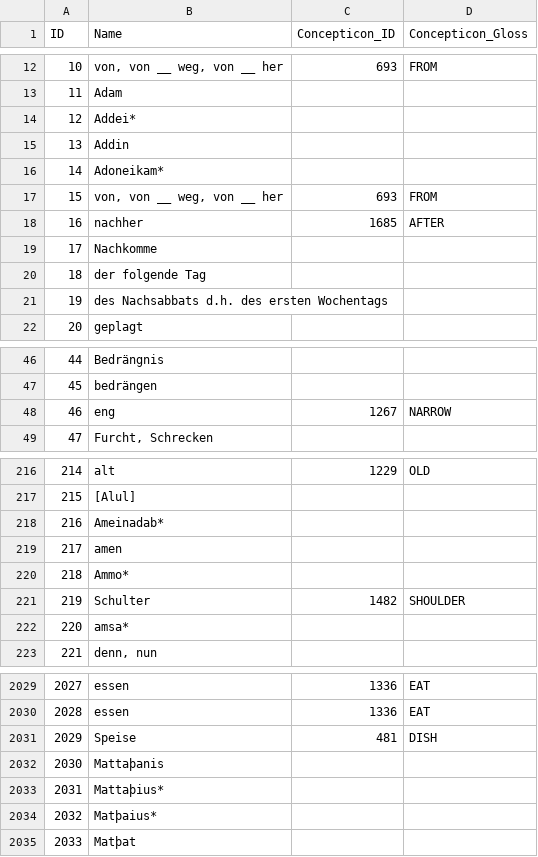
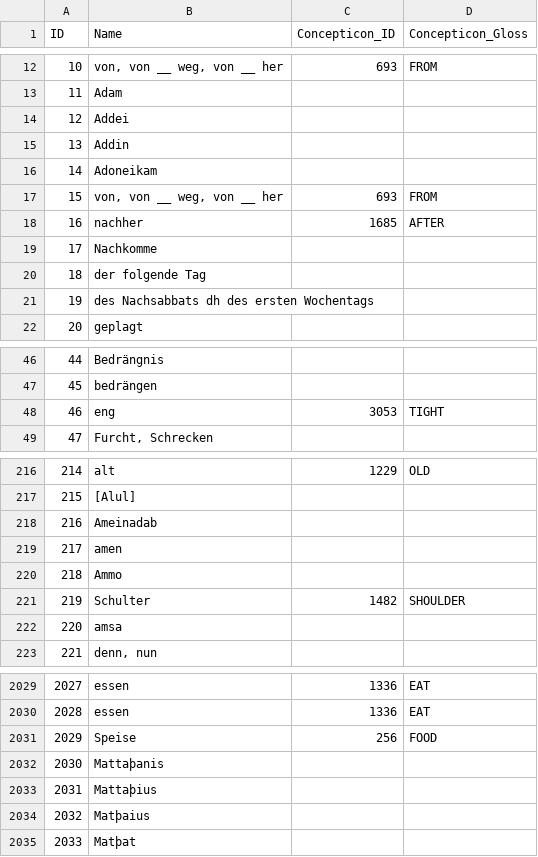
Before and after one commit to LoanDB/streitberggothic, a CSV file: cldf/parameters.csv, drawn as a sheet; only a part is shown, gaps mark what is left out; the diff covers the shown part only.

```diff
--- a/cldf/parameters.csv
+++ b/cldf/parameters.csv
@@ -13,5 +13,5 @@ ID,Name,Concepticon_ID,Concepticon_Gloss
 11,Adam,,
-12,Addei*,,
+12,Addei,,
 13,Addin,,
-14,Adoneikam*,,
+14,Adoneikam,,
 15,"von, von __ weg, von __ her",693,FROM
@@ -20,3 +20,3 @@ ID,Name,Concepticon_ID,Concepticon_Gloss
 18,der folgende Tag,,
-19,des Nachsabbats d.h. des ersten Wochentags,,
+19,des Nachsabbats dh des ersten Wochentags,,
 20,geplagt,,
@@ -47,3 +47,3 @@ ID,Name,Concepticon_ID,Concepticon_Gloss
 45,bedrängen,,
-46,eng,1267,NARROW
+46,eng,3053,TIGHT
 47,"Furcht, Schrecken",,
@@ -217,7 +217,7 @@ ID,Name,Concepticon_ID,Concepticon_Gloss
 215,[Alul],,
-216,Ameinadab*,,
+216,Ameinadab,,
 217,amen,,
-218,Ammo*,,
+218,Ammo,,
 219,Schulter,1482,SHOULDER
-220,amsa*,,
+220,amsa,,
 221,"denn, nun",,
@@ -2030,6 +2030,6 @@ ID,Name,Concepticon_ID,Concepticon_Gloss
 2028,essen,1336,EAT
-2029,Speise,481,DISH
+2029,Speise,256,FOOD
 2030,Mattaþanis,,
-2031,Mattaþius*,,
-2032,Matþaius*,,
+2031,Mattaþius,,
+2032,Matþaius,,
 2033,Matþat,,
```
Also changed, not shown: 178 edited cells elsewhere in this file, etc/concepts.tsv, 10 other files.
